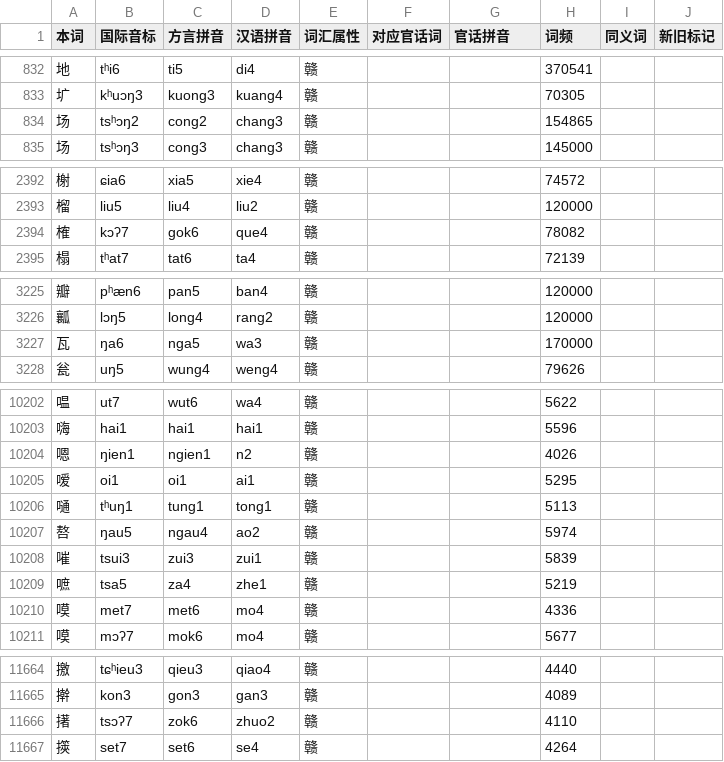
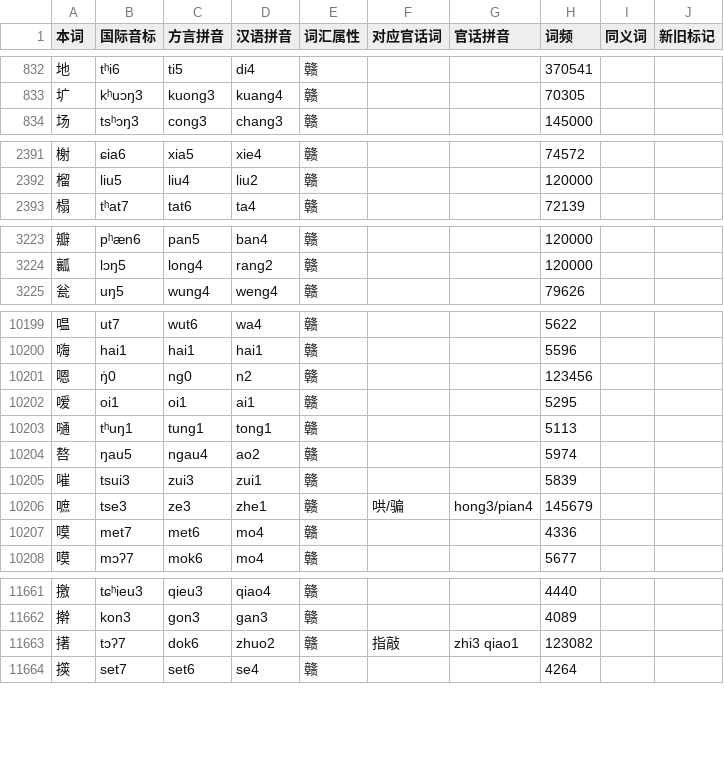
Before and after one commit to Doohaey/GonnyuGeneralIME, a TSV file: resources/regions/lancong/dictionaries/chars.tsv, drawn as a sheet; only a part is shown, gaps mark what is left out; the diff covers the shown part only.

```diff
--- a/resources/regions/lancong/dictionaries/chars.tsv
+++ b/resources/regions/lancong/dictionaries/chars.tsv
@@ -833,3 +833,2 @@
 圹	kʰuɔŋ3	kuong3	kuang4	赣			70305		
-场	tsʰɔŋ2	cong2	chang3	赣			154865		
 场	tsʰɔŋ3	cong3	chang3	赣			145000		
@@ -2393,3 +2392,2 @@
 榴	liu5	liu4	liu2	赣			120000		
-榷	kɔʔ7	gok6	que4	赣			78082		
 榻	tʰat7	tat6	ta4	赣			72139		
@@ -3226,3 +3224,2 @@
 瓤	lɔŋ5	long4	rang2	赣			120000		
-瓦	ŋa6	nga5	wa3	赣			170000		
 瓮	uŋ5	wung4	weng4	赣			79626		
@@ -10203,3 +10200,3 @@
 嗨	hai1	hai1	hai1	赣			5596		
-嗯	ŋien1	ngien1	n2	赣			4026		
+嗯	ŋ̍0	ng0	n2	赣			123456		
 嗳	oi1	oi1	ai1	赣			5295		
@@ -10208,3 +10205,3 @@
 嗺	tsui3	zui3	zui1	赣			5839		
-嗻	tsa5	za4	zhe1	赣			5219		
+嗻	tse3	ze3	zhe1	赣	哄/骗	hong3/pian4	145679		
 嗼	met7	met6	mo4	赣			4336		
@@ -11665,3 +11662,3 @@
 擀	kon3	gon3	gan3	赣			4089		
-擆	tsɔʔ7	zok6	zhuo2	赣			4110		
+擆	tɔʔ7	dok6	zhuo2	赣	指敲	zhi3 qiao1	123082		
 擌	set7	set6	se4	赣			4264		
```
Also changed, not shown: 8 edited cells elsewhere in this file, resources/regions/lancong/dictionaries/gan_chars.tsv, resources/regions/lancong/dictionaries/gan_words.tsv, 1 other file.
